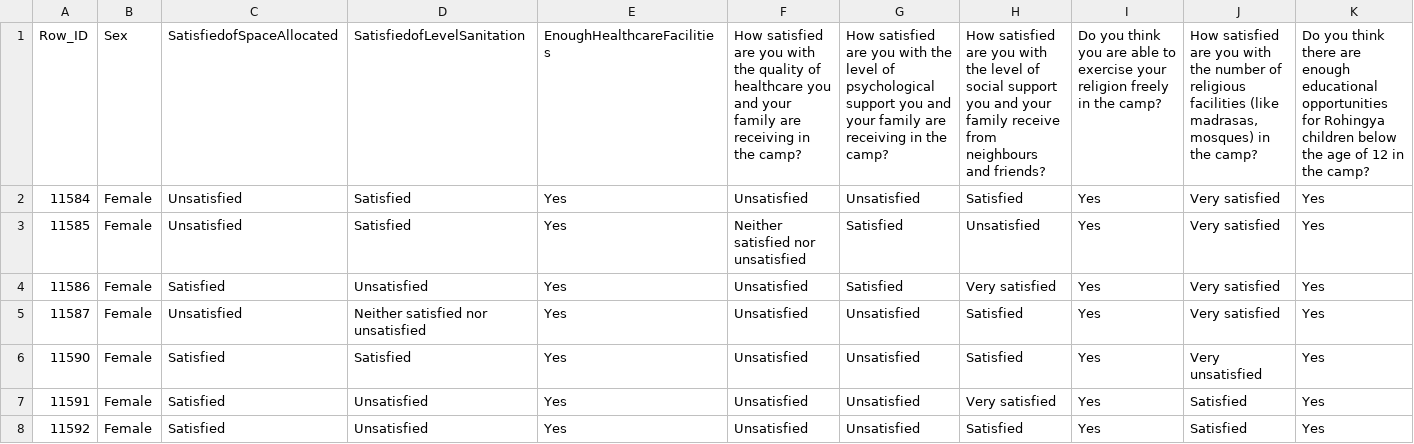
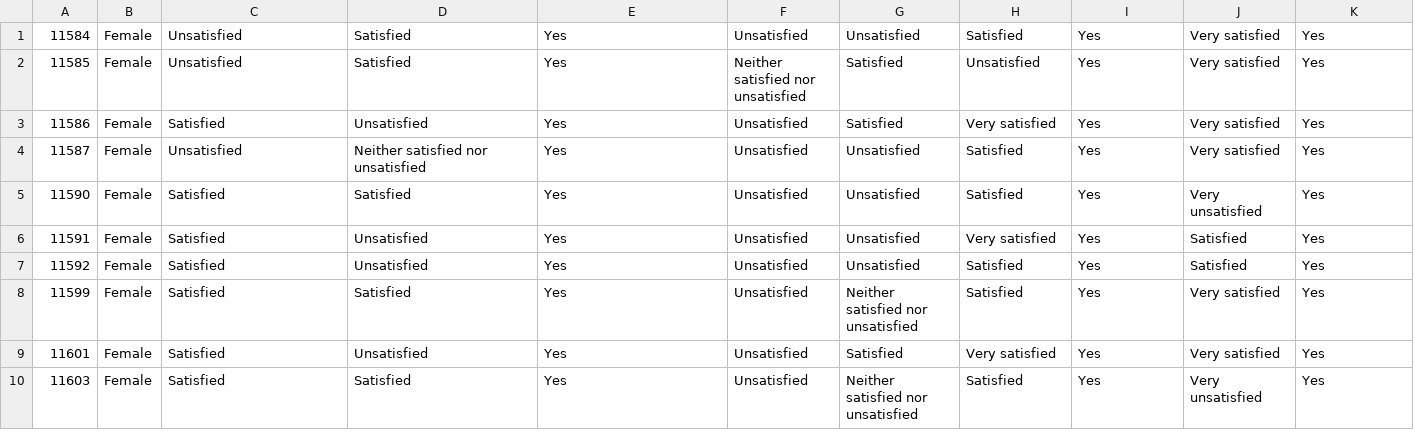
Before and after one commit to hmahjabeen/RohingyaSurvey, a CSV file: rohingya.csv, drawn as a sheet; only a part is shown; the shorter side is filled out with more unchanged rows; rows hold the shown columns only; the diff names each change by its address in the sheet, - before the commit and + after, or states it on an @@ line.

Commit message:
Update rohingya.csv

```diff
--- a/rohingya.csv
+++ b/rohingya.csv
-row 1: Row_ID | Sex | SatisfiedofSpaceAllocated | SatisfiedofLevelSanitation | EnoughHealthcareFacilities | How satisfied are you with the quality of healthcare you and your family are receiving in the camp? | How satisfied are you with the level of psychological support you and your family are receiving in the camp? | How satisfied are you with the level of social support you and your family receive from neighbours and friends? | Do you think you are able to exercise your religion freely in the camp? | How satisfied are you with the number of religious facilities (like madrasas, mosques) in the camp? | Do you think there are enough educational opportunities for Rohingya children below the age of 12 in the camp?
```
